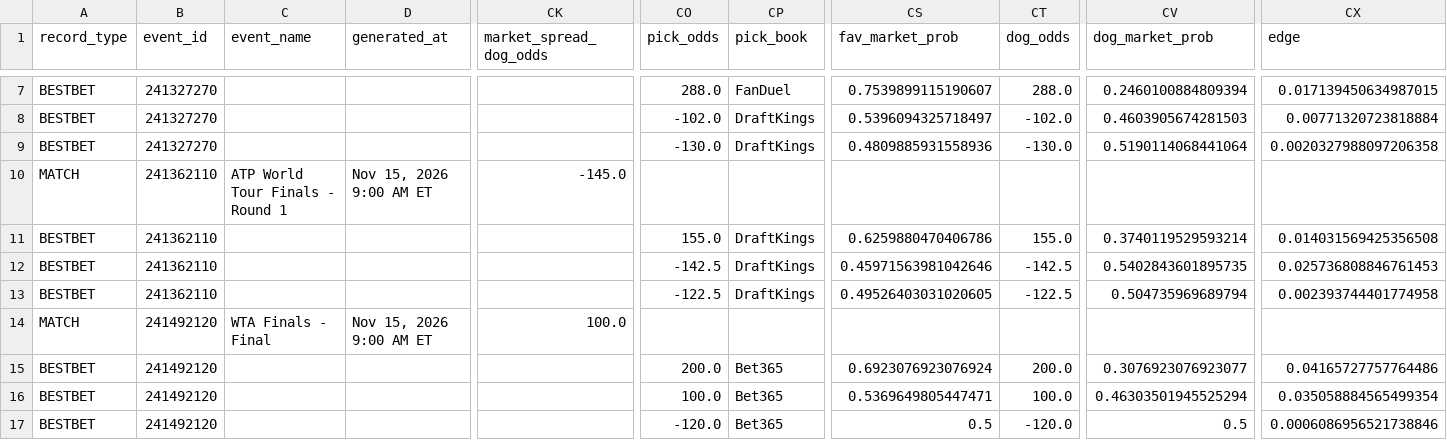
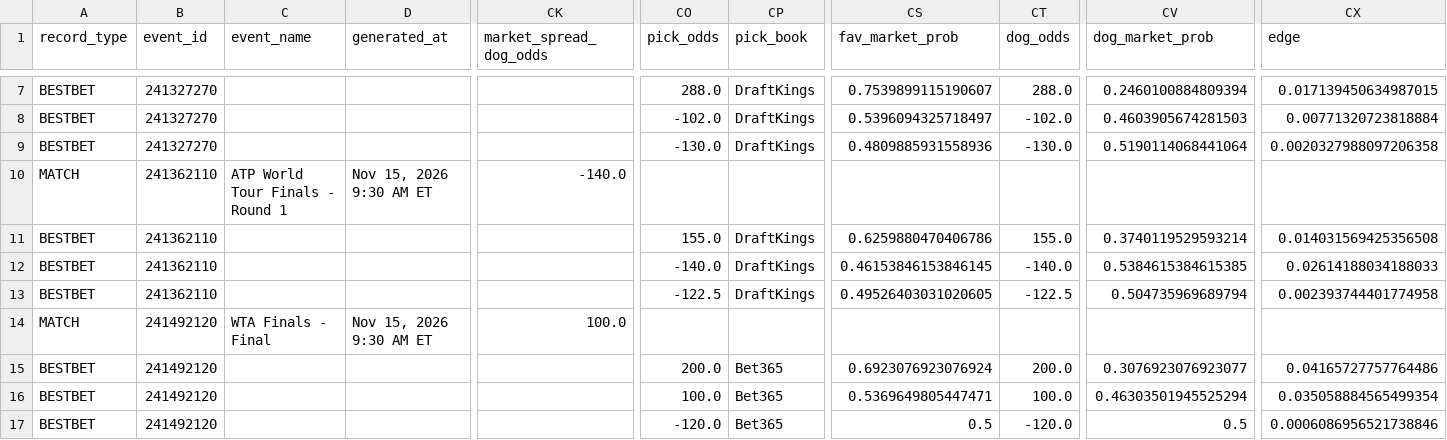
Before and after one commit to chrisgimino/tennismodel, a CSV file: slate_widget.csv, drawn as a sheet; only a part is shown, gaps mark what is left out; the diff covers the shown part only; the diff names each change by its address in the sheet, - before the commit and + after, or states it on an @@ line.

```diff
--- a/slate_widget.csv
+++ b/slate_widget.csv
-CP7 (pick_book): FanDuel
+CP7 (pick_book): DraftKings
-D10 (generated_at): Nov 15, 2026 9:00 AM ET
+D10 (generated_at): Nov 15, 2026 9:30 AM ET
-CK10 (market_spread_dog_odds): -145.0
+CK10 (market_spread_dog_odds): -140.0
-CO12 (pick_odds): -142.5
+CO12 (pick_odds): -140.0
-CS12 (fav_market_prob): 0.45971563981042646
+CS12 (fav_market_prob): 0.46153846153846145
-CT12 (dog_odds): -142.5
+CT12 (dog_odds): -140.0
-CV12 (dog_market_prob): 0.5402843601895735
+CV12 (dog_market_prob): 0.5384615384615385
-CX12 (edge): 0.025736808846761453
+CX12 (edge): 0.02614188034188033
-D14 (generated_at): Nov 15, 2026 9:00 AM ET
+D14 (generated_at): Nov 15, 2026 9:30 AM ET
```
Also changed, not shown: 32 edited cells elsewhere in this file.
